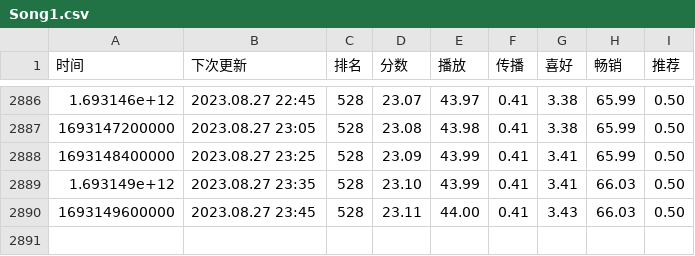
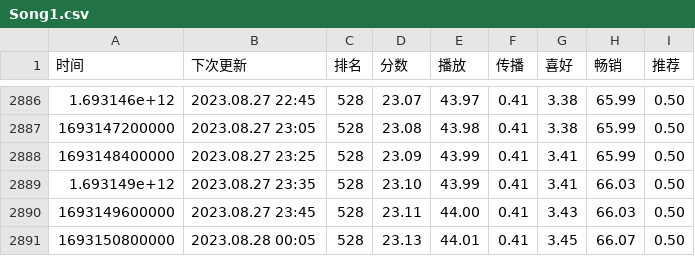
Before and after one commit to ddd325/uniChartTrack, a CSV file: data/Song1.csv, drawn as a sheet; only a part is shown, gaps mark what is left out.

```diff
--- a/data/Song1.csv
+++ b/data/Song1.csv
@@ -2890 +2890,2 @@
 "1693149600000","2023.08.27 23:45","528","23.11","44.00","0.41","3.43","66.03","0.50"
+"1693150800000","2023.08.28 00:05","528","23.13","44.01","0.41","3.45","66.07","0.50"
```
Also changed, not shown: data/Song2.csv, data/Song3.csv.
